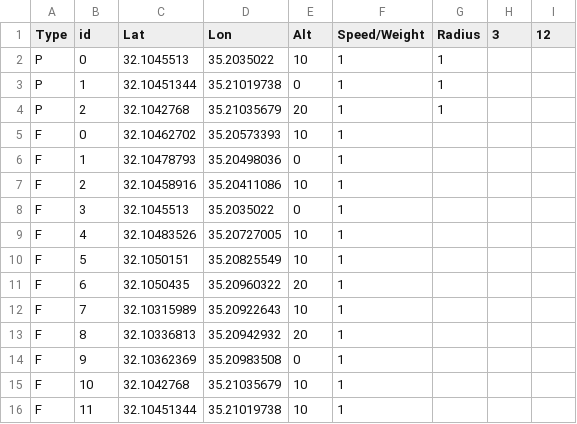
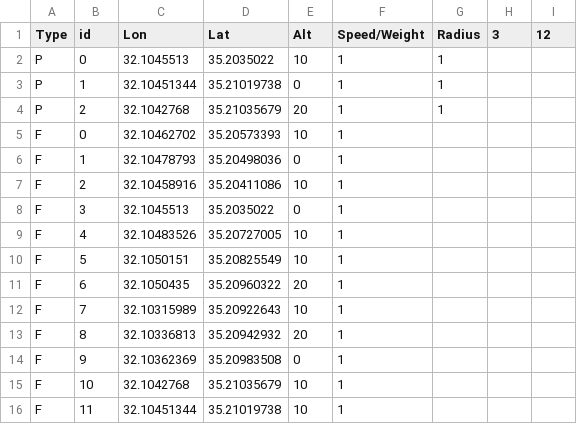
Before and after one commit to xposionn/OOP-Ex2, a CSV file: dataExamples/game_1543684662657.csv, drawn as a sheet.

Commit message:
created new Fruit instead of adding the element in Game constructor from File.
the first csv file (end's with 657 fixed.) (replaced lat and lon)

```diff
--- a/dataExamples/game_1543684662657.csv
+++ b/dataExamples/game_1543684662657.csv
@@ -1,2 +1,2 @@
-Type,id,Lat,Lon,Alt,Speed/Weight,Radius,3,12
+Type,id,Lon,Lat,Alt,Speed/Weight,Radius,3,12
 P,0,32.1045513,35.2035022,10,1,1,,
```
Also changed, not shown: 2 other files.
